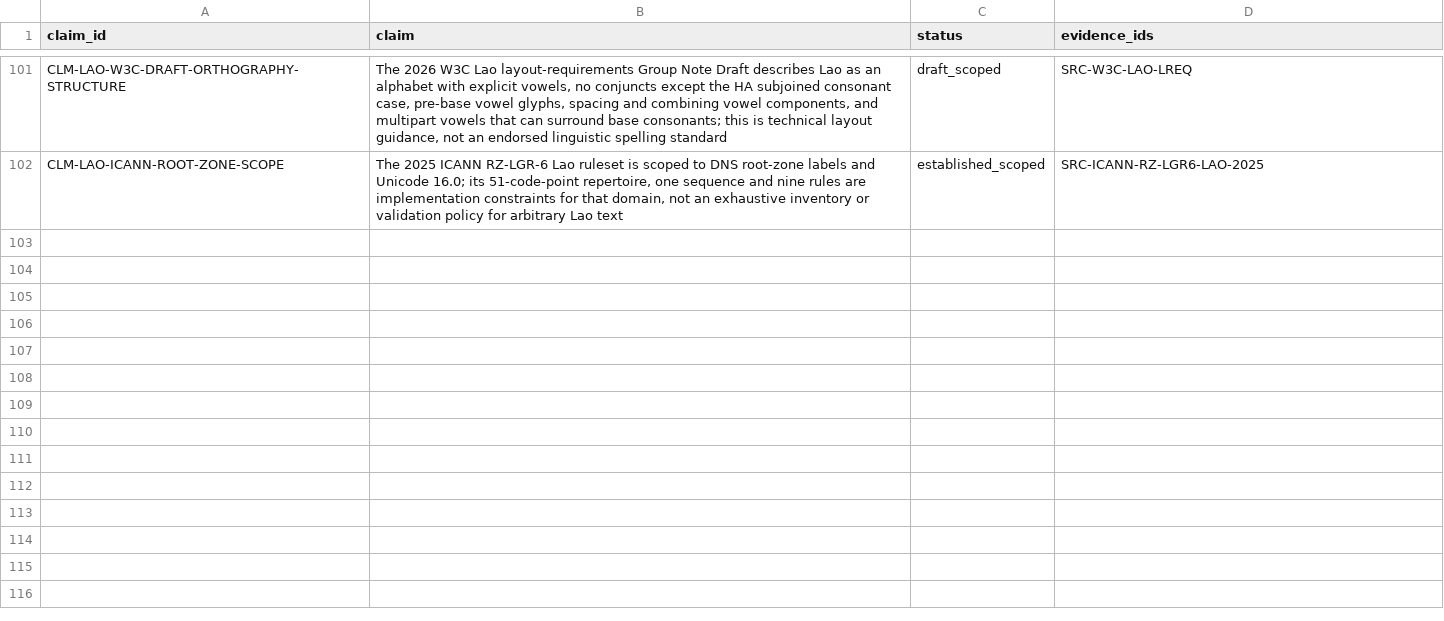
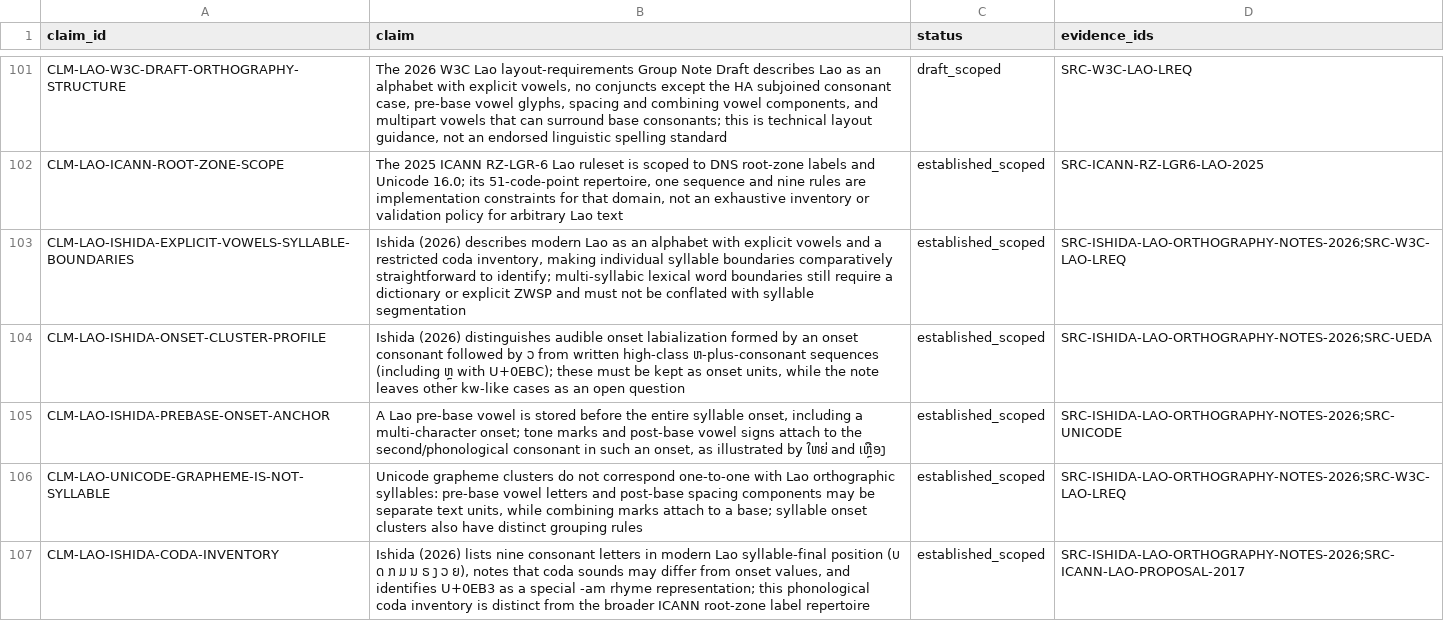
Before and after one commit to ClippyFirst/Lao-Ukrainian-Phonetic-System, a CSV file: data/evidence/claims.csv, drawn as a sheet; only a part is shown, gaps mark what is left out; the diff names each change by its address in the sheet, - before the commit and + after, or states it on an @@ line.

Commit message:
test: add Ishida Lao syllable-boundary regressions and evidence

```diff
--- a/data/evidence/claims.csv
+++ b/data/evidence/claims.csv
+row 103: CLM-LAO-ISHIDA-EXPLICIT-VOWELS-SYLLABLE-BOUNDARIES | Ishida (2026) describes modern Lao as an alphabet with explicit vowels and a restricted coda inventory, making individual syllable boundaries comparatively straightforward to identify; multi-syllabic lexical word boundaries still require a dictionary or explicit ZWSP and must not be conflated with syllable segmentation | established_scoped | SRC-ISHIDA-LAO-ORTHOGRAPHY-NOTES-2026;SRC-W3C-LAO-LREQ
+row 104: CLM-LAO-ISHIDA-ONSET-CLUSTER-PROFILE | Ishida (2026) distinguishes audible onset labialization formed by an onset consonant followed by ວ from written high-class ຫ-plus-consonant sequences (including ຫຼ with U+0EBC); these must be kept as onset units, while the note leaves other kw-like cases as an open question | established_scoped | SRC-ISHIDA-LAO-ORTHOGRAPHY-NOTES-2026;SRC-UEDA
+row 105: CLM-LAO-ISHIDA-PREBASE-ONSET-ANCHOR | A Lao pre-base vowel is stored before the entire syllable onset, including a multi-character onset; tone marks and post-base vowel signs attach to the second/phonological consonant in such an onset, as illustrated by ໃຫຍ່ and ເຫຼືອງ | established_scoped | SRC-ISHIDA-LAO-ORTHOGRAPHY-NOTES-2026;SRC-UNICODE
+row 106: CLM-LAO-UNICODE-GRAPHEME-IS-NOT-SYLLABLE | Unicode grapheme clusters do not correspond one-to-one with Lao orthographic syllables: pre-base vowel letters and post-base spacing components may be separate text units, while combining marks attach to a base; syllable onset clusters also have distinct grouping rules | established_scoped | SRC-ISHIDA-LAO-ORTHOGRAPHY-NOTES-2026;SRC-W3C-LAO-LREQ
+row 107: CLM-LAO-ISHIDA-CODA-INVENTORY | Ishida (2026) lists nine consonant letters in modern Lao syllable-final position (ບ ດ ກ ມ ນ ຣ ງ ວ ຍ), notes that coda sounds may differ from onset values, and identifies U+0EB3 as a special -am rhyme representation; this phonological coda inventory is distinct from the broader ICANN root-zone label repertoire | established_scoped | SRC-ISHIDA-LAO-ORTHOGRAPHY-NOTES-2026;SRC-ICANN-LAO-PROPOSAL-2017
```
Also changed, not shown: data/evidence/sources.csv, 1 other file.
